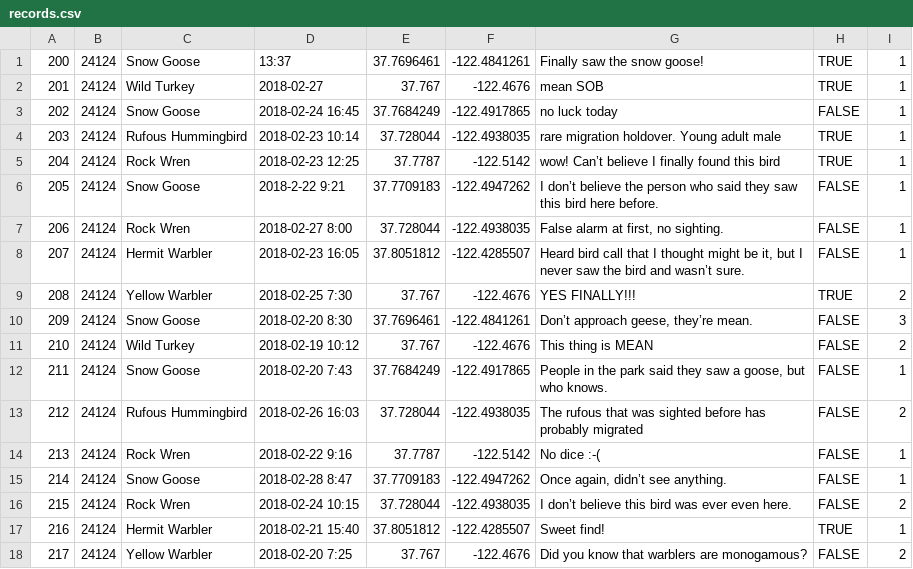
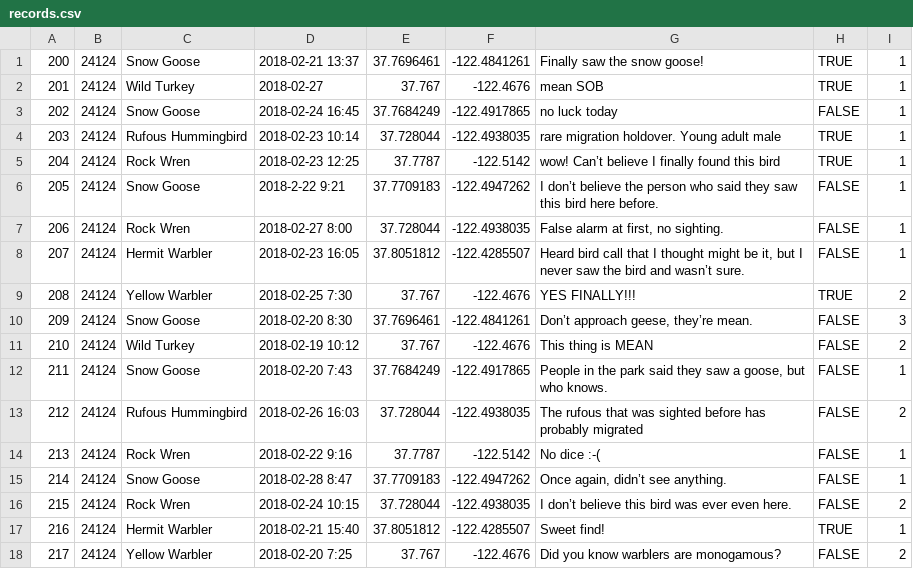
Before and after one commit to juliaberk/jinxbird, a CSV file: seed_data/records.csv, drawn as a sheet.

```diff
--- a/seed_data/records.csv
+++ b/seed_data/records.csv
@@ -1,2 +1,2 @@
-200,24124,Snow Goose,13:37,37.7696461,-122.4841261,Finally saw the snow goose!,TRUE,1
+200,24124,Snow Goose,2018-02-21 13:37,37.7696461,-122.4841261,Finally saw the snow goose!,TRUE,1
 201,24124,Wild Turkey,2018-02-27,37.767,-122.4676,mean SOB,TRUE,1
@@ -17,2 +17,2 @@
 216,24124,Hermit Warbler,2018-02-21 15:40,37.8051812,-122.4285507,Sweet find!,TRUE,1
-217,24124,Yellow Warbler,2018-02-20 7:25,37.767,-122.4676,Did you know that warblers are monogamous?,FALSE,2
+217,24124,Yellow Warbler,2018-02-20 7:25,37.767,-122.4676,Did you know warblers are monogamous?,FALSE,2
```
Also changed, not shown: 5 other files.
